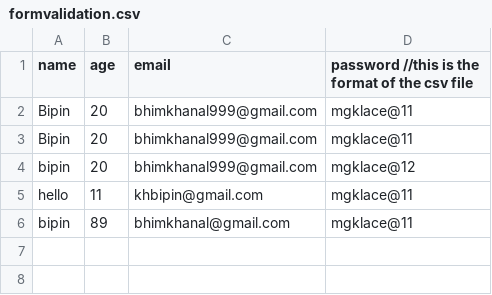
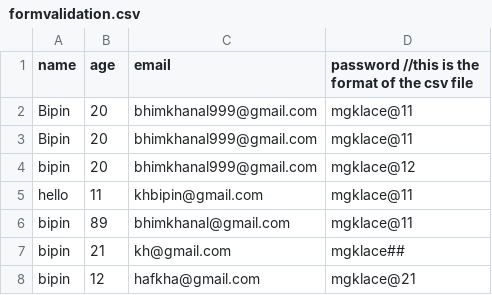
Before and after one commit to dyells07/PythonBasics, a CSV file: formvalidation.csv, drawn as a sheet; the diff names each change by its address in the sheet, - before the commit and + after, or states it on an @@ line.

```diff
--- a/formvalidation.csv
+++ b/formvalidation.csv
+row 7: bipin | 21 | kh@gmail.com | mgklace##
+row 8: bipin | 12 | hafkha@gmail.com | mgklace@21
```
Also changed, not shown: 6 other files.
